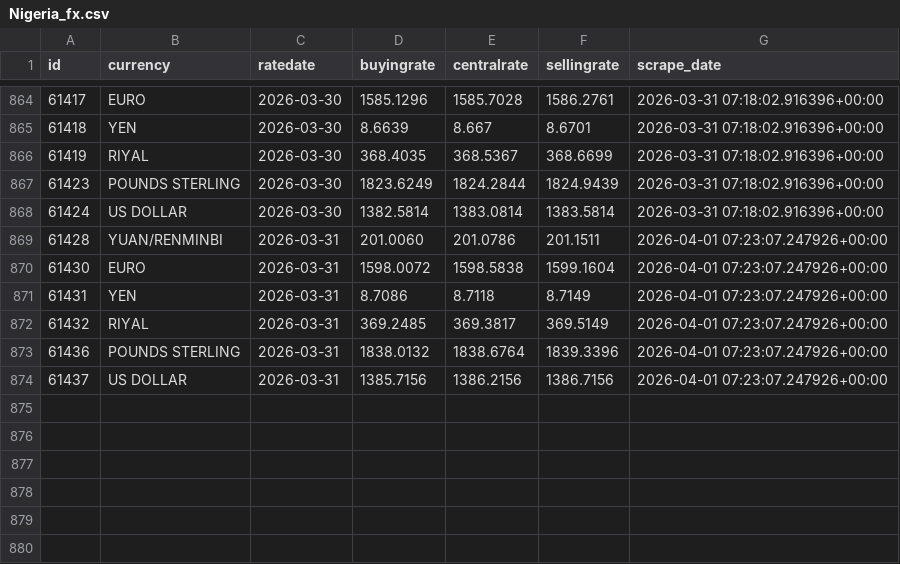
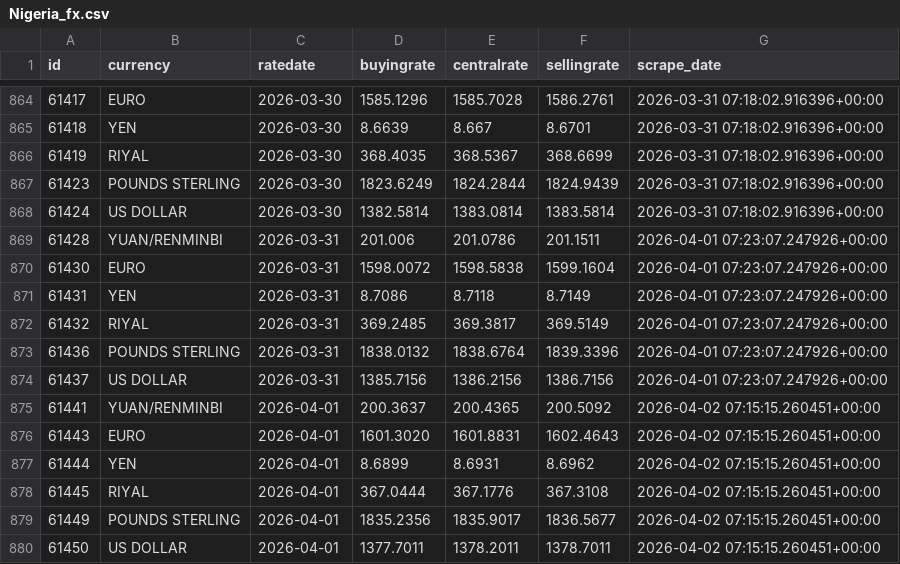
Before and after one commit to Imr-u/Afri_Rate, a CSV file: Scraper_&_datasets/Nigeria_fx/Nigeria_fx.csv, drawn as a sheet; only a part is shown, gaps mark what is left out.

```diff
--- a/Scraper_&_datasets/Nigeria_fx/Nigeria_fx.csv
+++ b/Scraper_&_datasets/Nigeria_fx/Nigeria_fx.csv
@@ -868,3 +868,3 @@ id,currency,ratedate,buyingrate,centralrate,sellingrate,scrape_date
 61424,US DOLLAR,2026-03-30,1382.5814,1383.0814,1383.5814,2026-03-31 07:18:02.916396+00:00
-61428,YUAN/RENMINBI,2026-03-31,201.0060,201.0786,201.1511,2026-04-01 07:23:07.247926+00:00
+61428,YUAN/RENMINBI,2026-03-31,201.006,201.0786,201.1511,2026-04-01 07:23:07.247926+00:00
 61430,EURO,2026-03-31,1598.0072,1598.5838,1599.1604,2026-04-01 07:23:07.247926+00:00
@@ -874 +874,7 @@ id,currency,ratedate,buyingrate,centralrate,sellingrate,scrape_date
 61437,US DOLLAR,2026-03-31,1385.7156,1386.2156,1386.7156,2026-04-01 07:23:07.247926+00:00
+61441,YUAN/RENMINBI,2026-04-01,200.3637,200.4365,200.5092,2026-04-02 07:15:15.260451+00:00
+61443,EURO,2026-04-01,1601.3020,1601.8831,1602.4643,2026-04-02 07:15:15.260451+00:00
+61444,YEN,2026-04-01,8.6899,8.6931,8.6962,2026-04-02 07:15:15.260451+00:00
+61445,RIYAL,2026-04-01,367.0444,367.1776,367.3108,2026-04-02 07:15:15.260451+00:00
+61449,POUNDS STERLING,2026-04-01,1835.2356,1835.9017,1836.5677,2026-04-02 07:15:15.260451+00:00
+61450,US DOLLAR,2026-04-01,1377.7011,1378.2011,1378.7011,2026-04-02 07:15:15.260451+00:00
```
